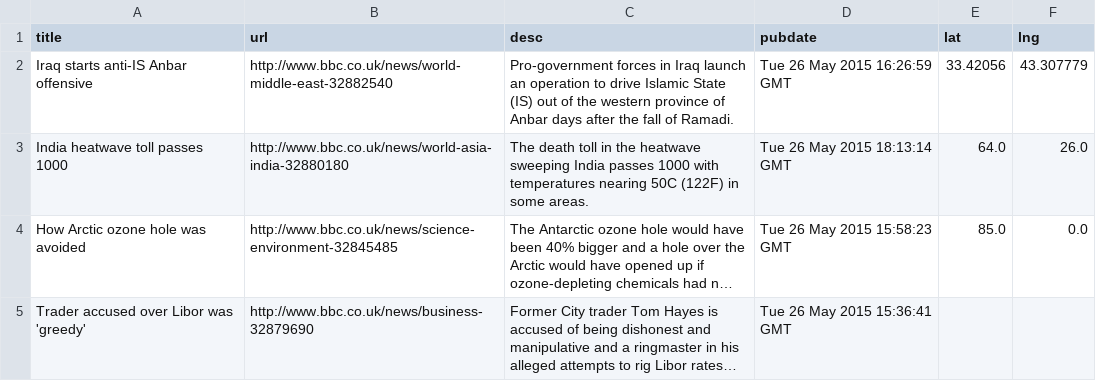
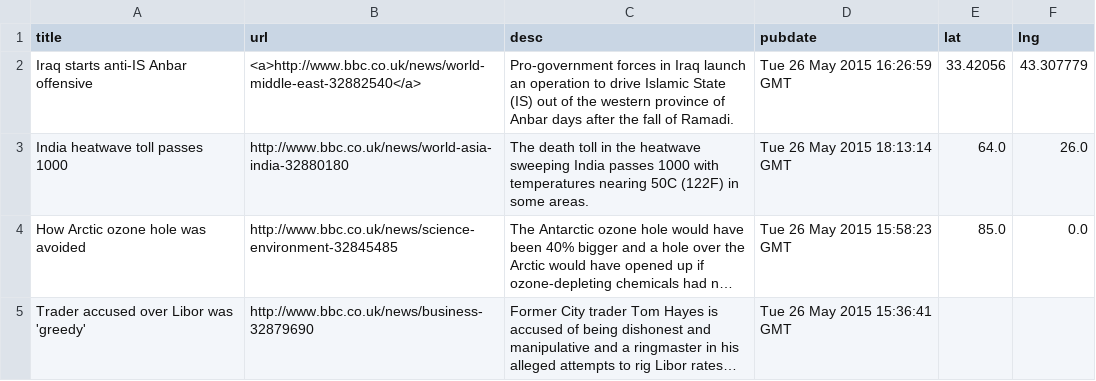
Before and after one commit to GISupportICRC/python_scrapping, a CSV file: bbc_world.csv, drawn as a sheet; only a part is shown; long unchanged cells end in ….

Commit message:
Update bbc_world.csv

```diff
--- a/bbc_world.csv
+++ b/bbc_world.csv
@@ -1,3 +1,3 @@
 title,url,desc,pubdate,lat,lng
-Iraq starts anti-IS Anbar offensive,http://www.bbc.co.uk/news/world-middle-east-32882540,Pro-government forces in Iraq launch an operation to drive Islamic State (IS) out of the western province of Anbar days after the fall of Ramadi.,Tue 26 May 2015 16:26:59 GMT,33.42056,43.307779
+Iraq starts anti-IS Anbar offensive,<a>http://www.bbc.co.uk/news/world-middle-east-32882540</a>,Pro-government forces in Iraq launch an operation to drive Islamic State (IS) out of the western province of Anbar days after the fall of Ramadi.,Tue 26 May 2015 16:26:59 GMT,33.42056,43.307779
 India heatwave toll passes 1000,http://www.bbc.co.uk/news/world-asia-india-32880180,The death toll in the heatwave sweeping India passes 1000 with temperatures nearing 50C (122F) in some areas.,Tue 26 May 2015 18:13:14 GMT,64.0,26.0
```
